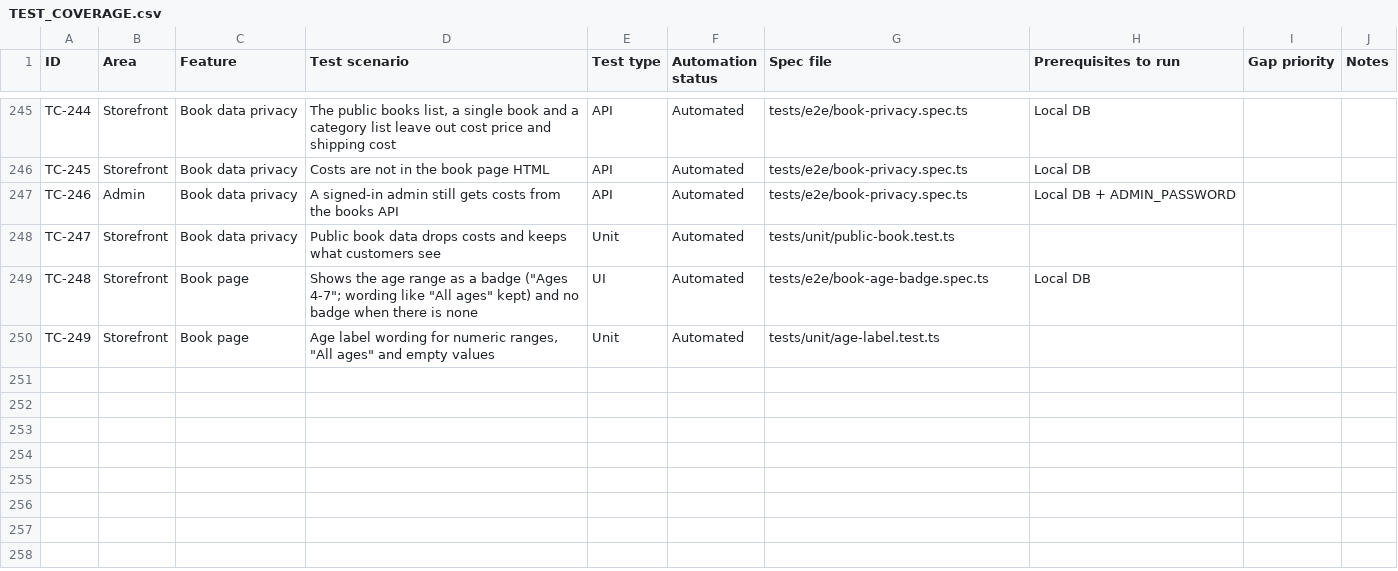
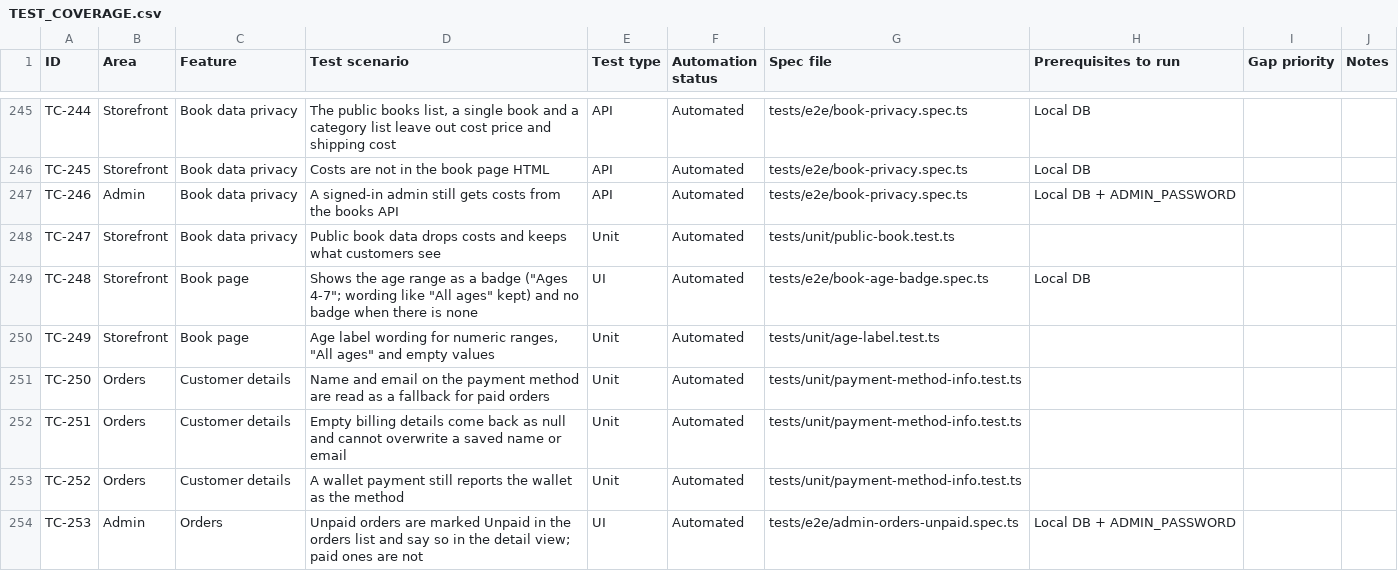
Before and after one commit to zeinkap/baytul-iqra-bookstore, a CSV file: docs/TEST_COVERAGE.csv, drawn as a sheet; only a part is shown, gaps mark what is left out.

```diff
--- a/docs/TEST_COVERAGE.csv
+++ b/docs/TEST_COVERAGE.csv
@@ -250 +250,5 @@ TC-248,Storefront,Book page,"Shows the age range as a badge (""Ages 4-7""; wordi
 TC-249,Storefront,Book page,"Age label wording for numeric ranges, ""All ages"" and empty values",Unit,Automated,tests/unit/age-label.test.ts,,,
+TC-250,Orders,Customer details,Name and email on the payment method are read as a fallback for paid orders,Unit,Automated,tests/unit/payment-method-info.test.ts,,,
+TC-251,Orders,Customer details,Empty billing details come back as null and cannot overwrite a saved name or email,Unit,Automated,tests/unit/payment-method-info.test.ts,,,
+TC-252,Orders,Customer details,A wallet payment still reports the wallet as the method,Unit,Automated,tests/unit/payment-method-info.test.ts,,,
+TC-253,Admin,Orders,Unpaid orders are marked Unpaid in the orders list and say so in the detail view; paid ones are not,UI,Automated,tests/e2e/admin-orders-unpaid.spec.ts,Local DB + ADMIN_PASSWORD,,
```
Also changed, not shown: 6 other files.
